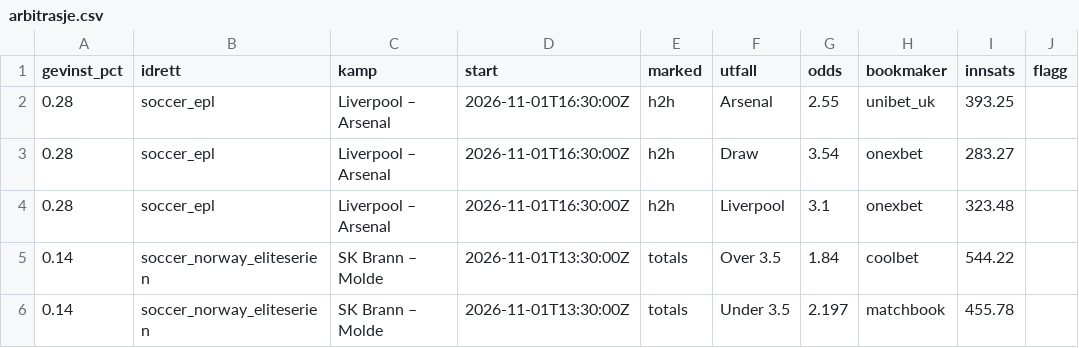
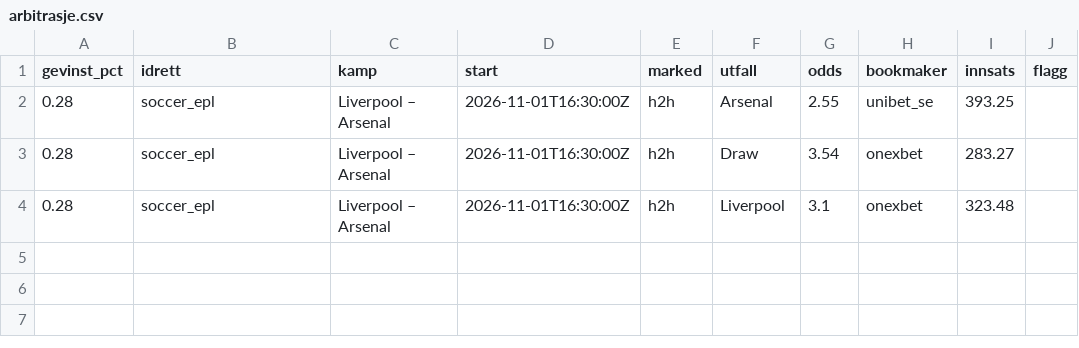
Before and after one commit to Anders1919/odds-scanner, a CSV file: docs/arbitrasje.csv, drawn as a sheet.

```diff
--- a/docs/arbitrasje.csv
+++ b/docs/arbitrasje.csv
@@ -1,6 +1,4 @@
 gevinst_pct,idrett,kamp,start,marked,utfall,odds,bookmaker,innsats,flagg
-0.28,soccer_epl,Liverpool – Arsenal,2026-11-01T16:30:00Z,h2h,Arsenal,2.55,unibet_uk,393.25,
+0.28,soccer_epl,Liverpool – Arsenal,2026-11-01T16:30:00Z,h2h,Arsenal,2.55,unibet_se,393.25,
 0.28,soccer_epl,Liverpool – Arsenal,2026-11-01T16:30:00Z,h2h,Draw,3.54,onexbet,283.27,
 0.28,soccer_epl,Liverpool – Arsenal,2026-11-01T16:30:00Z,h2h,Liverpool,3.1,onexbet,323.48,
-0.14,soccer_norway_eliteserien,SK Brann – Molde,2026-11-01T13:30:00Z,totals,Over 3.5,1.84,coolbet,544.22,
-0.14,soccer_norway_eliteserien,SK Brann – Molde,2026-11-01T13:30:00Z,totals,Under 3.5,2.197,matchbook,455.78,
```
Also changed, not shown: docs/value.csv, 1 other file.
